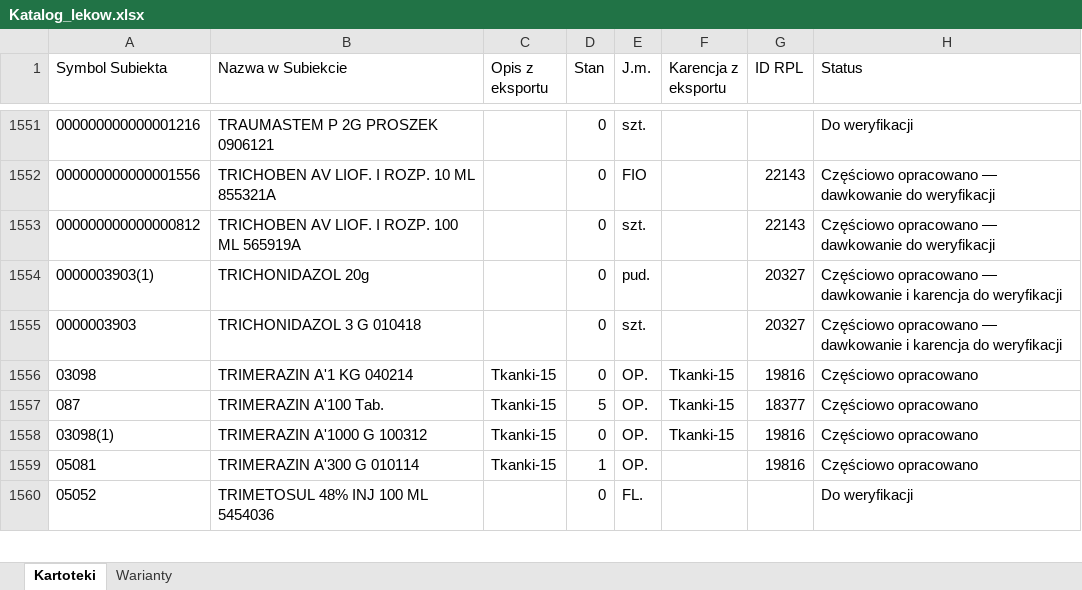
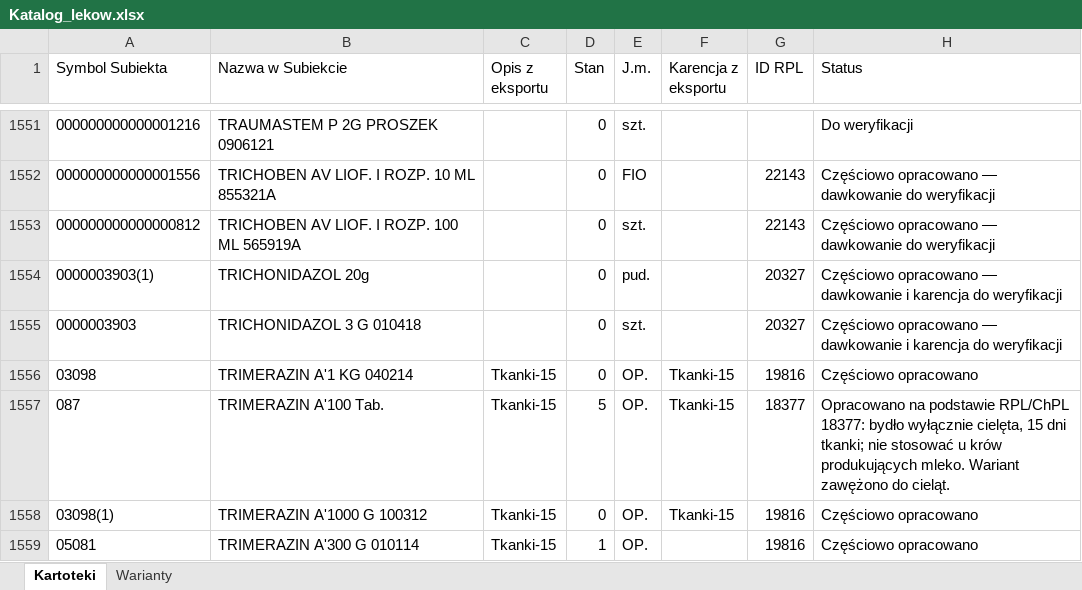
Before and after one commit to VViktorr/Karty-leczenia-zwierzat, an Excel workbook: data/Katalog_lekow.xlsx, sheet Kartoteki, drawn as a sheet; only a part is shown, gaps mark what is left out; the shorter side is filled out with more unchanged rows; values as stored, in another font and other column widths than the file's, no borders; table styles not drawn; the diff covers the shown part only; the diff names each change by its address in the sheet, - before the commit and + after, or states it on an @@ line.

```diff
--- a/data/Katalog_lekow.xlsx (sheet Kartoteki)
+++ b/data/Katalog_lekow.xlsx (sheet Kartoteki)
-H1557 (Status): Częściowo opracowano
+H1557 (Status): Opracowano na podstawie RPL/ChPL 18377: bydło wyłącznie cielęta, 15 dni tkanki; nie stosować u krów produkujących mleko. Wariant zawężono do cieląt.
```
Also changed, not shown: 7 edited cells elsewhere in this sheet, sheet Warianty.
